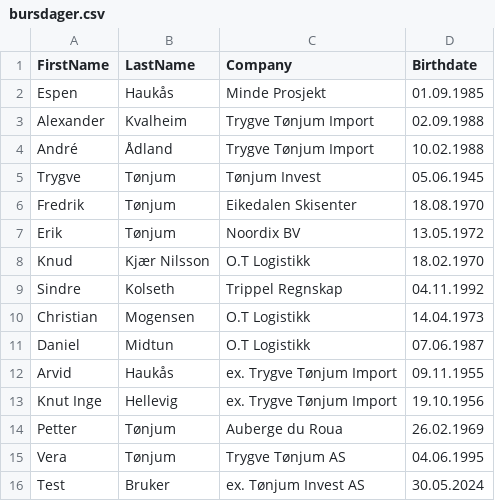
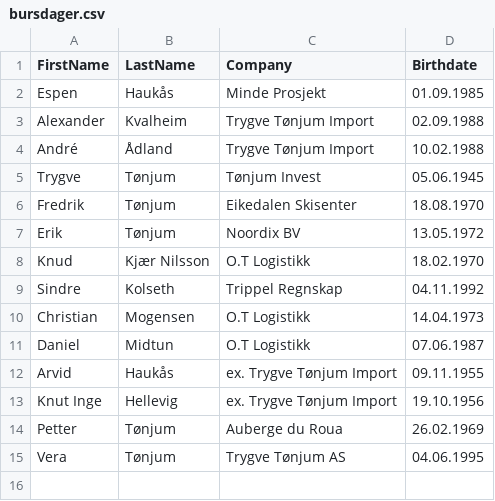
Before and after one commit to ehaukas/birthday-snapshot, a CSV file: public/bursdager.csv, drawn as a sheet.

Commit message:
Update bursdager.csv

```diff
--- a/public/bursdager.csv
+++ b/public/bursdager.csv
@@ -15,2 +15 @@ Petter,Tønjum,Auberge du Roua,26.02.1969
 Vera,Tønjum,Trygve Tønjum AS,04.06.1995
-Test,Bruker,ex. Tønjum Invest AS,30.05.2024
```
